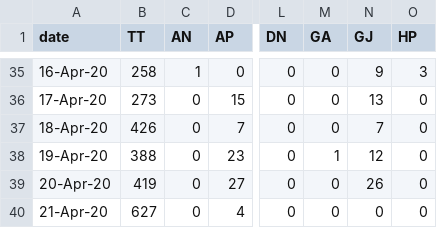
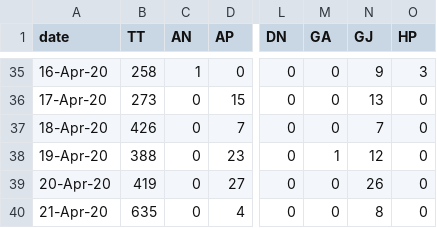
Before and after one commit to wanderingcoderr/api, a CSV file: states_daily_csv/recovered.csv, drawn as a sheet; only a part is shown, gaps mark what is left out; the diff names each change by its address in the sheet, - before the commit and + after, or states it on an @@ line.

Commit message:
data updated on - Tue Apr 21 15:31:30 UTC 2020

```diff
--- a/states_daily_csv/recovered.csv
+++ b/states_daily_csv/recovered.csv
-B40 (TT): 627
+B40 (TT): 635
-N40 (GJ): 0
+N40 (GJ): 8
```
Also changed, not shown: 9 other files.
